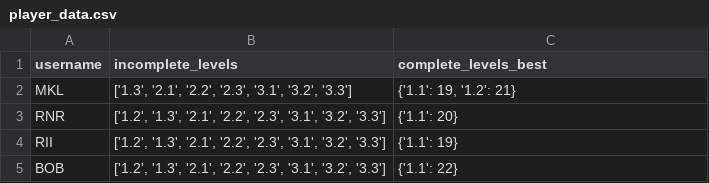
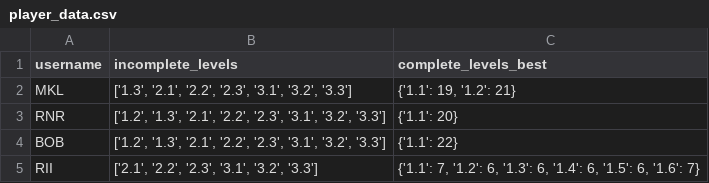
Before and after one commit to Riii1234/Hue-peli, a CSV file: player_data.csv, drawn as a sheet; removed rows and columns are numbered as before the commit, all else as after; the diff names each change by its address in the sheet, - before the commit and + after, or states it on an @@ line.

```diff
--- a/player_data.csv
+++ b/player_data.csv
-row 4: RII | ['1.2', '1.3', '2.1', '2.2', '2.3', '3.1', '3.2', '3.3'] | {'1.1': 19}
+row 5: RII | ['2.1', '2.2', '2.3', '3.1', '3.2', '3.3'] | {'1.1': 7, '1.2': 6, '1.3': 6, '1.4': 6, '1.5': 6, '1.6': 7}
```
Also changed, not shown: 4 other files.
